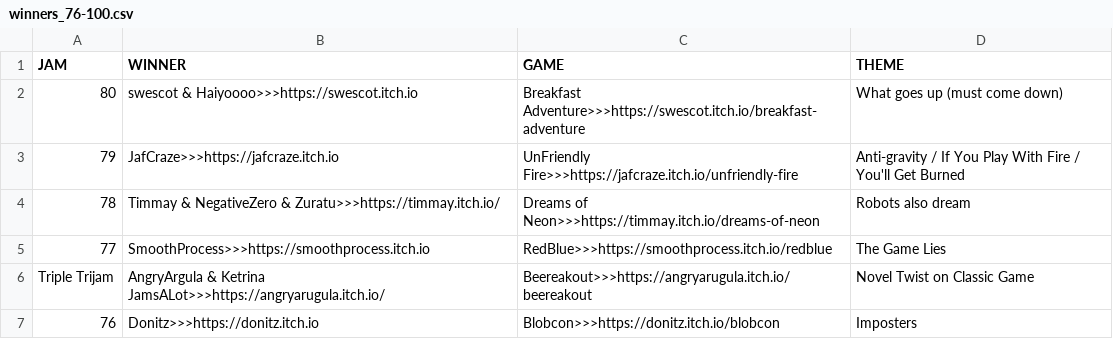
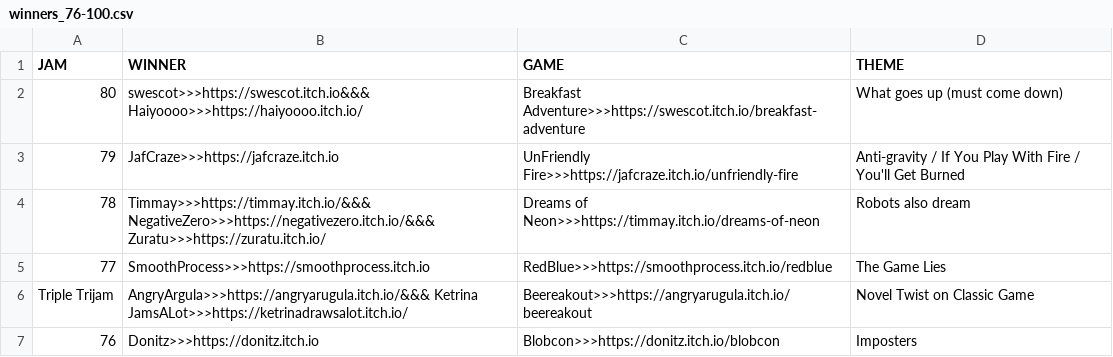
Before and after one commit to ZpeedTube/trijam, a CSV file: docs/data/winners_76-100.csv, drawn as a sheet.

Commit message:
Formatted winner data for new standard

```diff
--- a/docs/data/winners_76-100.csv
+++ b/docs/data/winners_76-100.csv
@@ -1,7 +1,7 @@
 JAM,WINNER,GAME,THEME
-80,swescot & Haiyoooo>>>https://swescot.itch.io,Breakfast Adventure>>>https://swescot.itch.io/breakfast-adventure, What goes up (must come down)
+80,swescot>>>https://swescot.itch.io&&& Haiyoooo>>>https://haiyoooo.itch.io/,Breakfast Adventure>>>https://swescot.itch.io/breakfast-adventure, What goes up (must come down)
 79,JafCraze>>>https://jafcraze.itch.io,UnFriendly Fire>>>https://jafcraze.itch.io/unfriendly-fire, Anti-gravity / If You Play With Fire / You'll Get Burned
-78,Timmay & NegativeZero & Zuratu>>>https://timmay.itch.io/,Dreams of Neon>>>https://timmay.itch.io/dreams-of-neon, Robots also dream
+78,Timmay>>>https://timmay.itch.io/&&& NegativeZero>>>https://negativezero.itch.io/&&& Zuratu>>>https://zuratu.itch.io/,Dreams of Neon>>>https://timmay.itch.io/dreams-of-neon, Robots also dream
 77,SmoothProcess>>>https://smoothprocess.itch.io,RedBlue>>>https://smoothprocess.itch.io/redblue, The Game Lies
-Triple Trijam,AngryArgula & Ketrina JamsALot>>>https://angryarugula.itch.io/,Beereakout>>>https://angryarugula.itch.io/beereakout,Novel Twist on Classic Game
+Triple Trijam,AngryArgula>>>https://angryarugula.itch.io/&&& Ketrina JamsALot>>>https://ketrinadrawsalot.itch.io/,Beereakout>>>https://angryarugula.itch.io/beereakout,Novel Twist on Classic Game
 76,Donitz>>>https://donitz.itch.io,Blobcon>>>https://donitz.itch.io/blobcon, Imposters
```
